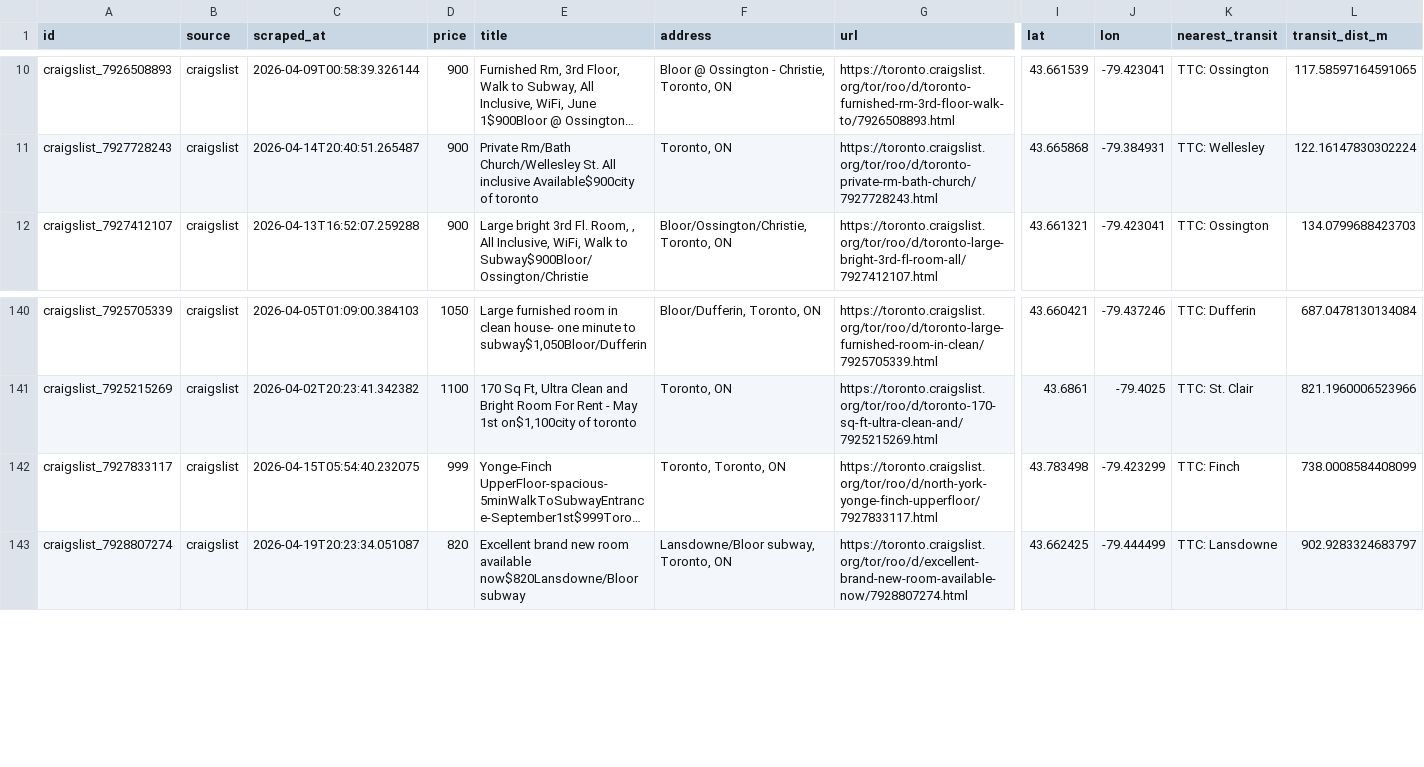
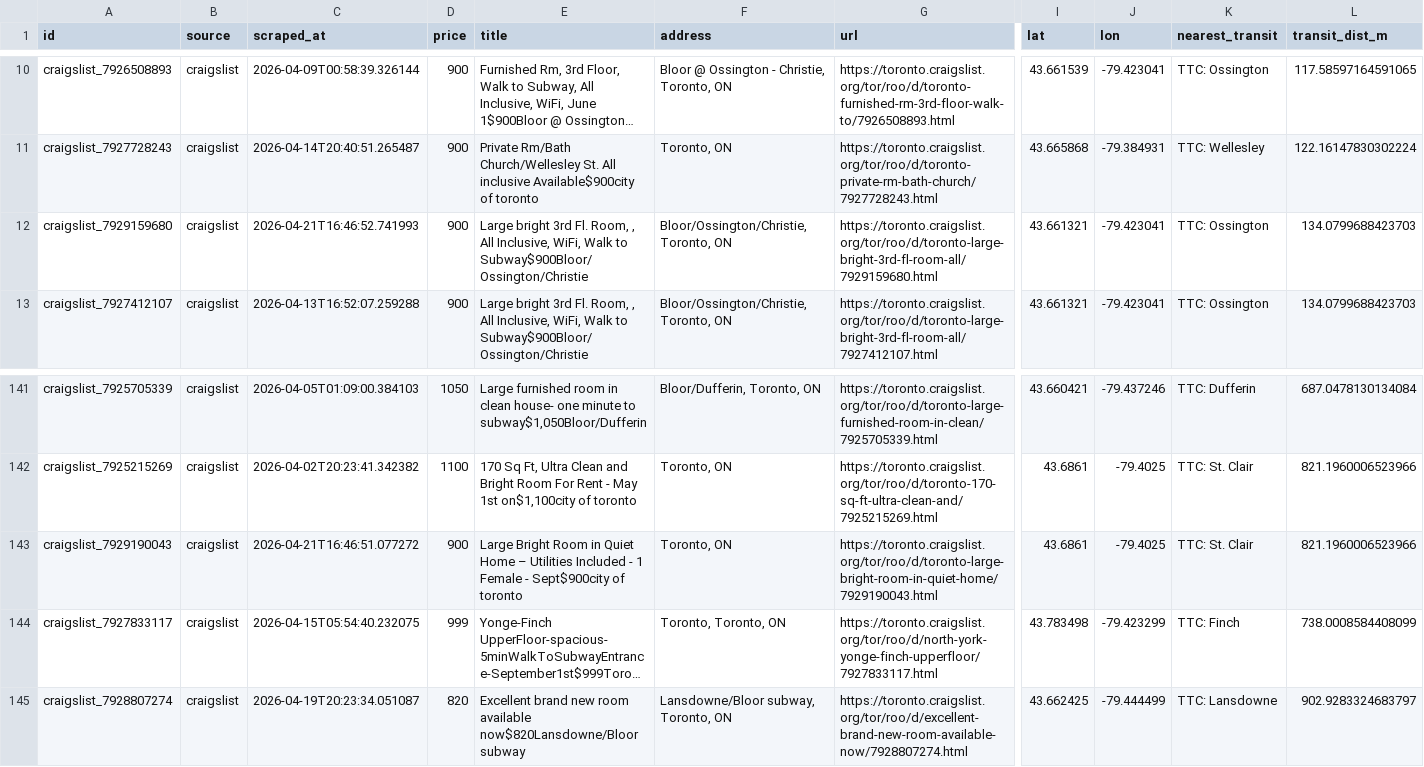
Before and after one commit to ons96/toronto-rental-agent, a CSV file: data/listings.csv, drawn as a sheet; only a part is shown, gaps mark what is left out; long unchanged cells end in …; rows hold the shown columns only; the diff names each change by its address in the sheet, - before the commit and + after, or states it on an @@ line.

```diff
--- a/data/listings.csv
+++ b/data/listings.csv
+row 12: craigslist_7929159680 | craigslist | 2026-04-21T16:46:52.741993 | 900 | Large bright 3rd Fl. Room, , All Inclusive, WiFi, Walk to Subway$900Bloor/Ossington/Christie | Bloor/Ossington/Christie, Toronto, ON | https://toronto.craigslist.org/tor/roo/d/toronto-large-bright-3rd-fl-room-all/7929159680.html | 43.661321 | -79.423041 | TTC: Ossington | 134.0799688423703
+row 143: craigslist_7929190043 | craigslist | 2026-04-21T16:46:51.077272 | 900 | Large Bright Room in Quiet Home – Utilities Included - 1 Female - Sept$900city of toronto | Toronto, ON | https://toronto.craigslist.org/tor/roo/d/toronto-large-bright-room-in-quiet-home/7929190043.html | 43.6861 | -79.4025 | TTC: St. Clair | 821.1960006523966
```
